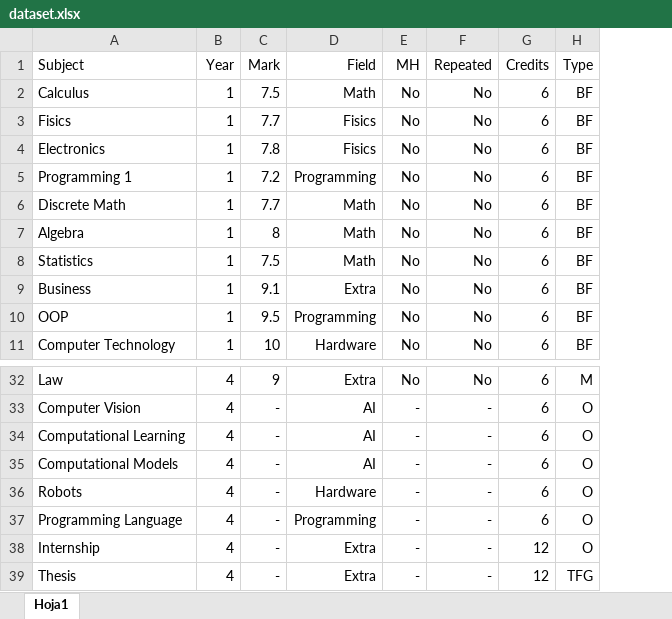
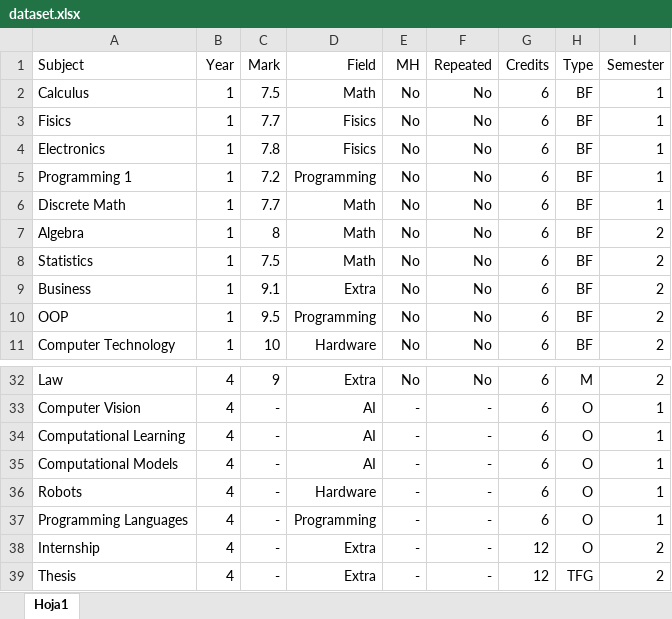
Before and after one commit to rorro6787/AcademicData, an Excel workbook: src/dataset.xlsx, sheet Hoja1, drawn as a sheet; only a part is shown, gaps mark what is left out; values as stored, in another font and other column widths than the file's, no borders; the diff names each change by its address in the sheet, - before the commit and + after, or states it on an @@ line.

```diff
--- a/src/dataset.xlsx (sheet Hoja1)
+++ b/src/dataset.xlsx (sheet Hoja1)
+column I (Semester), rows 2-11: 1 | 1 | 1 | 1 | 1 | 2 | 2 | 2 | 2 | 2; rows 32-39: 2 | 1 | 1 | 1 | 1 | 1 | 2 | 2
-A37 (Subject): Programming Language
+A37 (Subject): Programming Languages
```
Also changed, not shown: 2 other files.
